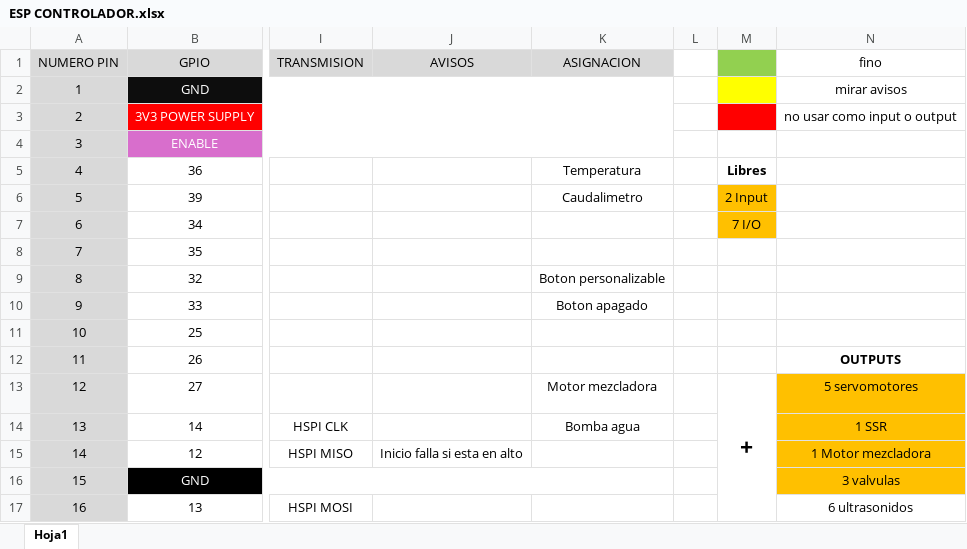
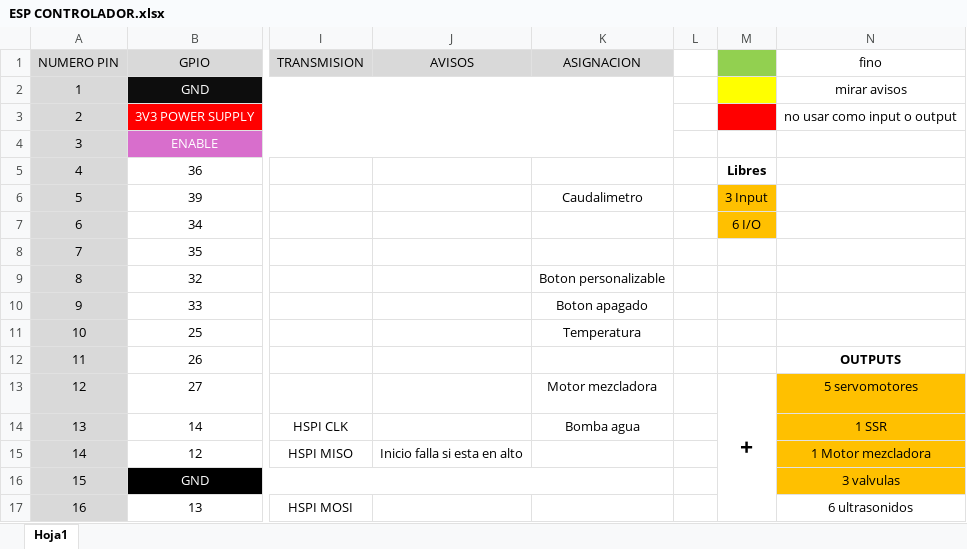
Before and after one commit to Belen0803/pi01, an Excel workbook: Datasheets/ESP CONTROLADOR.xlsx, sheet Hoja1, drawn as a sheet; only a part is shown, gaps mark what is left out; values as stored, in another font and other column widths than the file's, no borders; the diff names each change by its address in the sheet, - before the commit and + after, or states it on an @@ line.

```diff
--- a/Datasheets/ESP CONTROLADOR.xlsx (sheet Hoja1)
+++ b/Datasheets/ESP CONTROLADOR.xlsx (sheet Hoja1)
-K5 (ASIGNACION): Temperatura
+K5 (ASIGNACION): (empty)
-M6: 2 Input
+M6: 3 Input
-M7: 7 I/O
+M7: 6 I/O
-K11 (ASIGNACION): (empty)
+K11 (ASIGNACION): Temperatura
```
Also changed, not shown: 36 other files.
